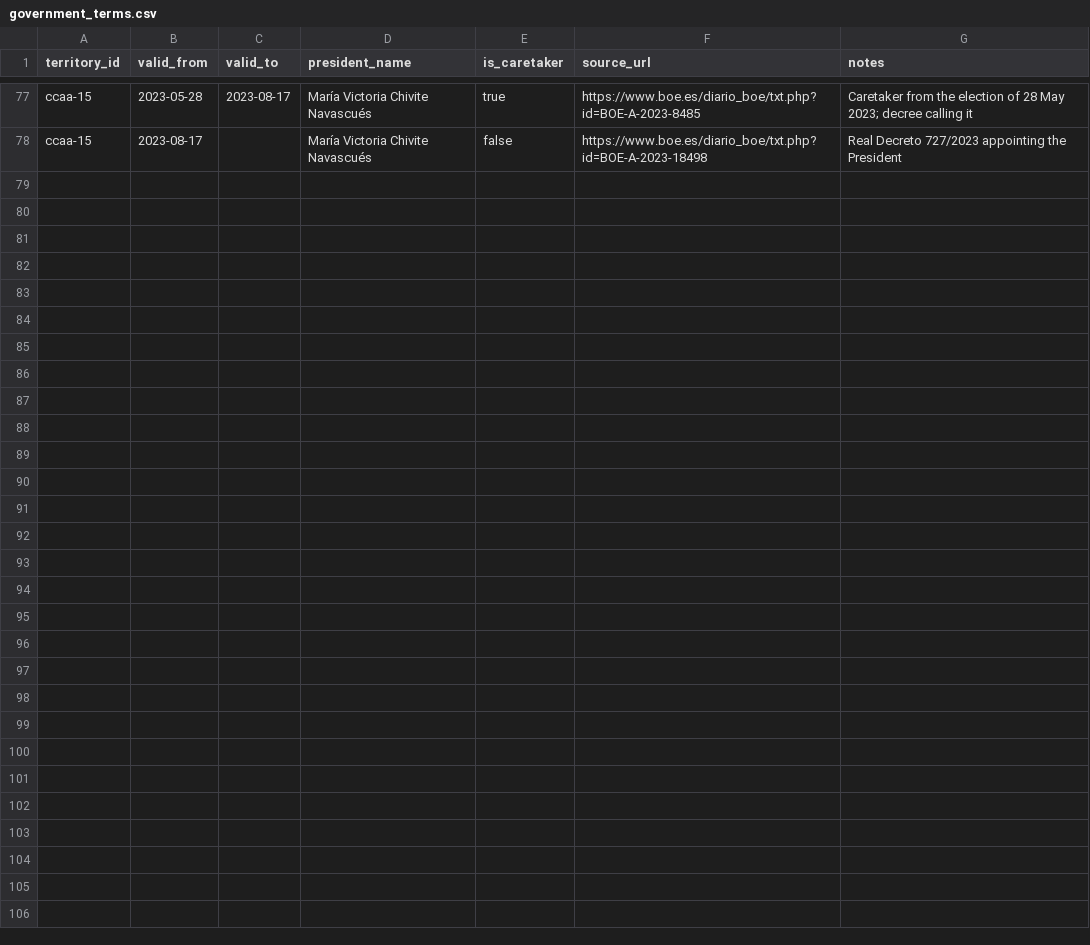
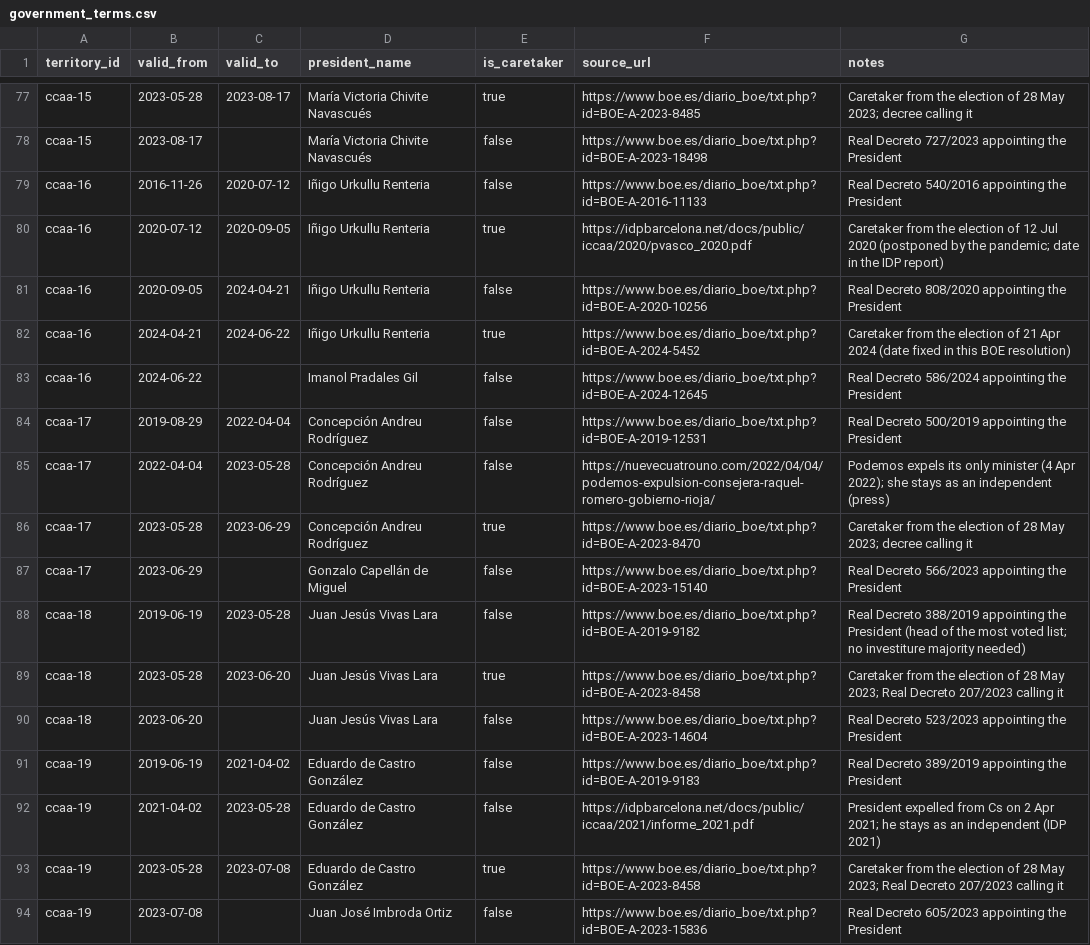
Before and after one commit to JuanAntonioLeonOjeda/context-back, a CSV file: data/governments/government_terms.csv, drawn as a sheet; only a part is shown, gaps mark what is left out.

```diff
--- a/data/governments/government_terms.csv
+++ b/data/governments/government_terms.csv
@@ -78 +78,17 @@ ccaa-15,2023-05-28,2023-08-17,María Victoria Chivite Navascués,true,https://ww
 ccaa-15,2023-08-17,,María Victoria Chivite Navascués,false,https://www.boe.es/diario_boe/txt.php?id=BOE-A-2023-18498,Real Decreto 727/2023 appointing the President
+ccaa-16,2016-11-26,2020-07-12,Iñigo Urkullu Renteria,false,https://www.boe.es/diario_boe/txt.php?id=BOE-A-2016-11133,Real Decreto 540/2016 appointing the President
+ccaa-16,2020-07-12,2020-09-05,Iñigo Urkullu Renteria,true,https://idpbarcelona.net/docs/public/iccaa/2020/pvasco_2020.pdf,Caretaker from the election of 12 Jul 2020 (postponed by the pandemic; date in the IDP report)
+ccaa-16,2020-09-05,2024-04-21,Iñigo Urkullu Renteria,false,https://www.boe.es/diario_boe/txt.php?id=BOE-A-2020-10256,Real Decreto 808/2020 appointing the President
+ccaa-16,2024-04-21,2024-06-22,Iñigo Urkullu Renteria,true,https://www.boe.es/diario_boe/txt.php?id=BOE-A-2024-5452,Caretaker from the election of 21 Apr 2024 (date fixed in this BOE resolution)
+ccaa-16,2024-06-22,,Imanol Pradales Gil,false,https://www.boe.es/diario_boe/txt.php?id=BOE-A-2024-12645,Real Decreto 586/2024 appointing the President
+ccaa-17,2019-08-29,2022-04-04,Concepción Andreu Rodríguez,false,https://www.boe.es/diario_boe/txt.php?id=BOE-A-2019-12531,Real Decreto 500/2019 appointing the President
+ccaa-17,2022-04-04,2023-05-28,Concepción Andreu Rodríguez,false,https://nuevecuatrouno.com/2022/04/04/podemos-expulsion-consejera-raquel-romero-gobierno-rioja/,Podemos expels its only minister (4 Apr 2022); she stays as an independent (press)
+ccaa-17,2023-05-28,2023-06-29,Concepción Andreu Rodríguez,true,https://www.boe.es/diario_boe/txt.php?id=BOE-A-2023-8470,Caretaker from the election of 28 May 2023; decree calling it
+ccaa-17,2023-06-29,,Gonzalo Capellán de Miguel,false,https://www.boe.es/diario_boe/txt.php?id=BOE-A-2023-15140,Real Decreto 566/2023 appointing the President
+ccaa-18,2019-06-19,2023-05-28,Juan Jesús Vivas Lara,false,https://www.boe.es/diario_boe/txt.php?id=BOE-A-2019-9182,Real Decreto 388/2019 appointing the President (head of the most voted list; no investiture majority needed)
+ccaa-18,2023-05-28,2023-06-20,Juan Jesús Vivas Lara,true,https://www.boe.es/diario_boe/txt.php?id=BOE-A-2023-8458,Caretaker from the election of 28 May 2023; Real Decreto 207/2023 calling it
+ccaa-18,2023-06-20,,Juan Jesús Vivas Lara,false,https://www.boe.es/diario_boe/txt.php?id=BOE-A-2023-14604,Real Decreto 523/2023 appointing the President
+ccaa-19,2019-06-19,2021-04-02,Eduardo de Castro González,false,https://www.boe.es/diario_boe/txt.php?id=BOE-A-2019-9183,Real Decreto 389/2019 appointing the President
+ccaa-19,2021-04-02,2023-05-28,Eduardo de Castro González,false,https://idpbarcelona.net/docs/public/iccaa/2021/informe_2021.pdf,President expelled from Cs on 2 Apr 2021; he stays as an independent (IDP 2021)
+ccaa-19,2023-05-28,2023-07-08,Eduardo de Castro González,true,https://www.boe.es/diario_boe/txt.php?id=BOE-A-2023-8458,Caretaker from the election of 28 May 2023; Real Decreto 207/2023 calling it
+ccaa-19,2023-07-08,,Juan José Imbroda Ortiz,false,https://www.boe.es/diario_boe/txt.php?id=BOE-A-2023-15836,Real Decreto 605/2023 appointing the President
```
Also changed, not shown: data/governments/government_term_parties.csv, data/governments/parties.csv, 1 other file.
